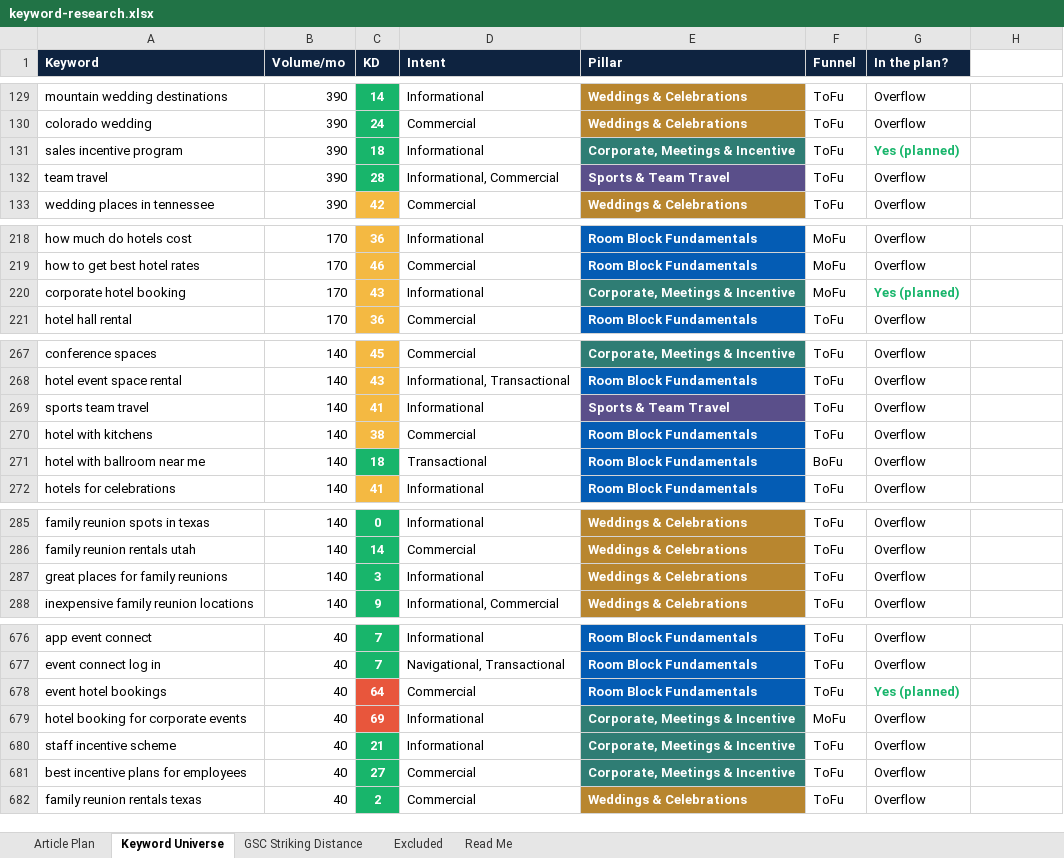
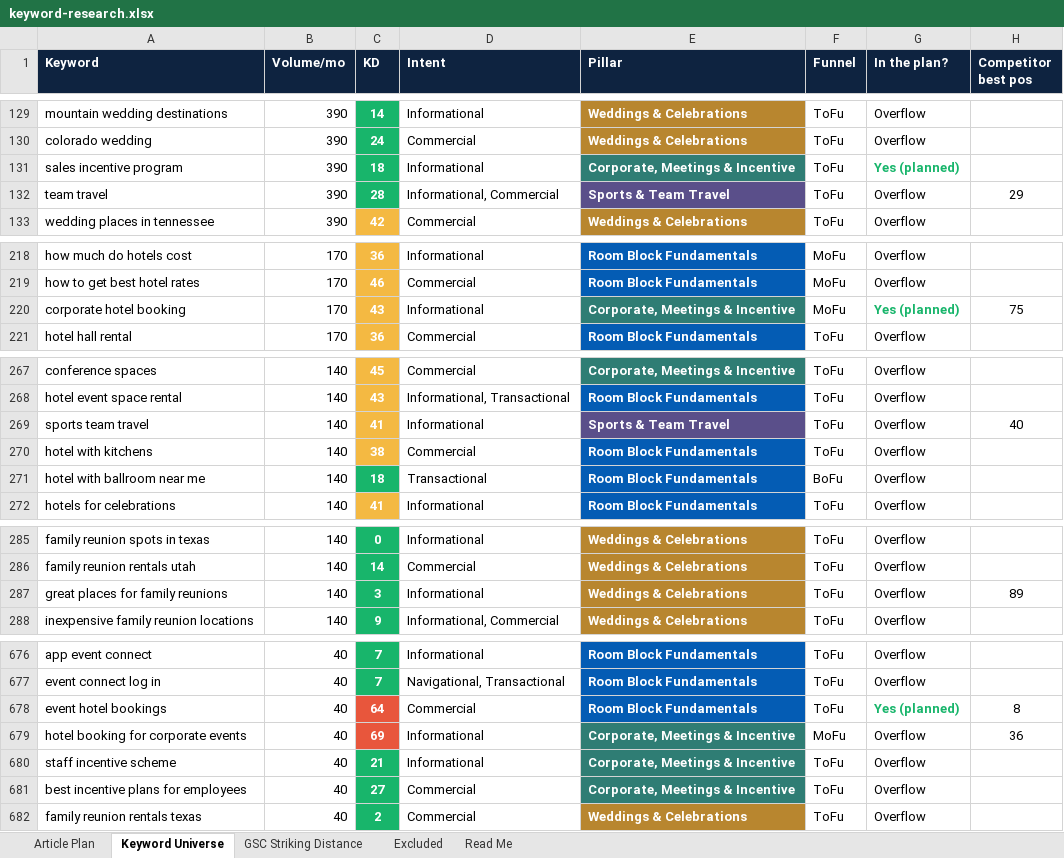
Before and after one commit to jonestj-boop/decks, an Excel workbook: decks/the-hotel-gurus/keyword-research.xlsx, sheet Keyword Universe, drawn as a sheet; only a part is shown, gaps mark what is left out; values as stored, in another font and other column widths than the file's, no borders; the diff covers the shown part only; the diff names each change by its address in the sheet, - before the commit and + after, or states it on an @@ line.

```diff
--- a/decks/the-hotel-gurus/keyword-research.xlsx (sheet Keyword Universe)
+++ b/decks/the-hotel-gurus/keyword-research.xlsx (sheet Keyword Universe)
-H1: (empty)
+H1: Competitor best pos
-H1 fill: none
+H1 fill: #0E2340
-H132 (Competitor best pos): (empty)
+H132 (Competitor best pos): 29
-H220 (Competitor best pos): (empty)
+H220 (Competitor best pos): 75
-H269 (Competitor best pos): (empty)
+H269 (Competitor best pos): 40
-H287 (Competitor best pos): (empty)
+H287 (Competitor best pos): 89
-H678 (Competitor best pos): (empty)
+H678 (Competitor best pos): 8
-H679 (Competitor best pos): (empty)
+H679 (Competitor best pos): 36
```
Also changed, not shown: 5 edited cells elsewhere in this sheet, sheet Article Plan.
